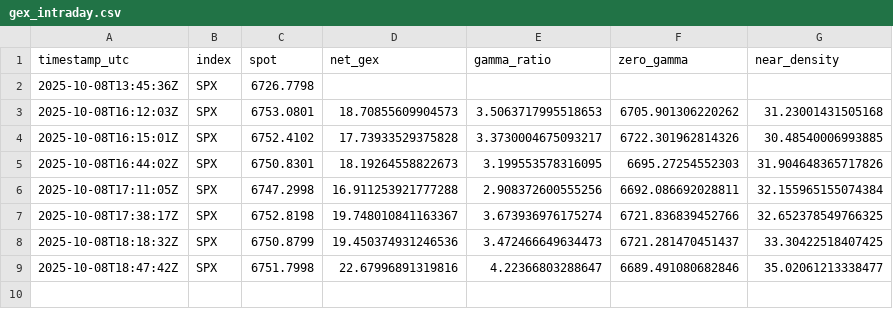
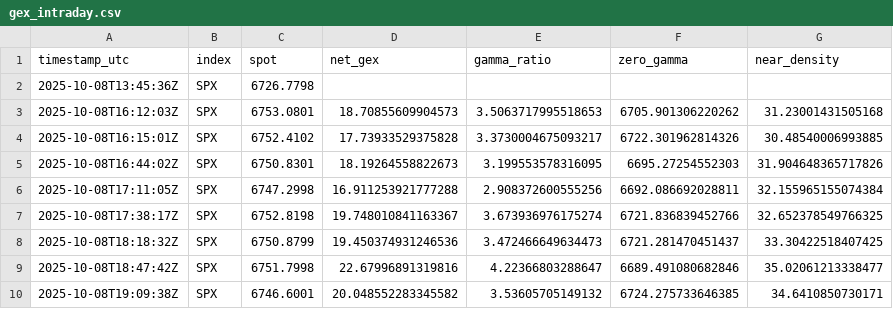
Before and after one commit to snucke1/Gamma-Reporter, a CSV file: data/intraday/gex_intraday.csv, drawn as a sheet; the diff names each change by its address in the sheet, - before the commit and + after, or states it on an @@ line.

```diff
--- a/data/intraday/gex_intraday.csv
+++ b/data/intraday/gex_intraday.csv
+row 10: 2025-10-08T19:09:38Z | SPX | 6746.6001 | 20.048552283345582 | 3.53605705149132 | 6724.275733646385 | 34.6410850730171
```
Also changed, not shown: 1 other file.
